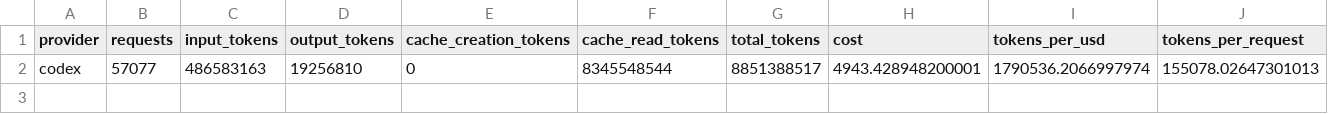
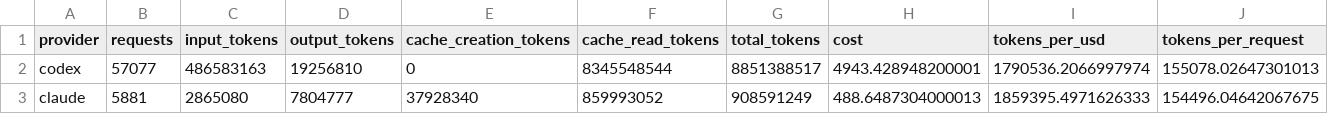
Before and after one commit to edynasty/codex-plus-usage-data, a CSV file: data/current/providers.csv, drawn as a sheet; only a part is shown; rows hold the shown columns only; the diff names each change by its address in the sheet, - before the commit and + after, or states it on an @@ line.

```diff
--- a/data/current/providers.csv
+++ b/data/current/providers.csv
+row 3: claude | 5881 | 2865080 | 7804777 | 37928340 | 859993052 | 908591249 | 488.6487304000013 | 1859395.4971626333 | 154496.04642067675
```
Also changed, not shown: data/current/model_effort.csv, data/current/models.csv, 11 other files.
